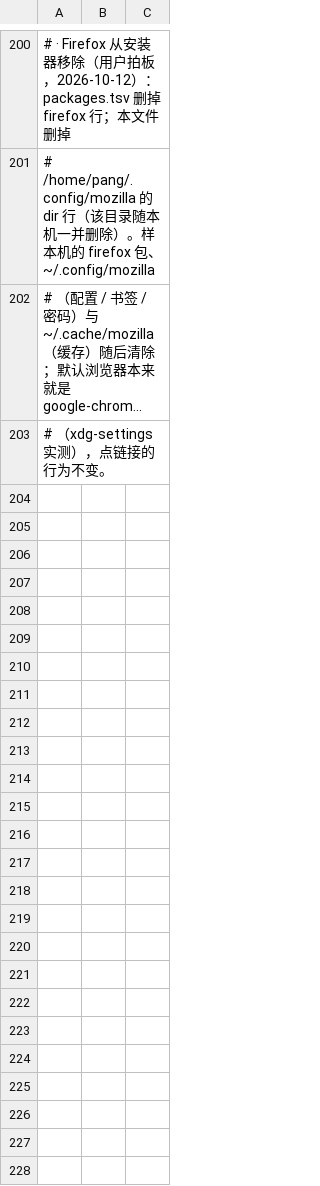
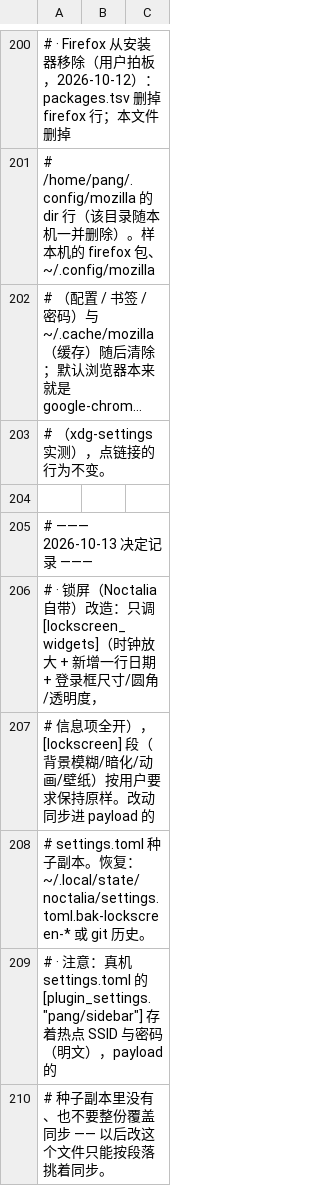
Before and after one commit to tjz123psh/arch-noctalia, a TSV file: manifests/excluded.tsv, drawn as a sheet; only a part is shown, gaps mark what is left out; long unchanged cells end in …; the diff names each change by its address in the sheet, - before the commit and + after, or states it on an @@ line.

Commit message:
锁屏改造：时钟放大 + 新增日期行 + 登录框结构整理
- 只动 [lockscreen_widgets]；[lockscreen]（背景模糊 0.65/暗化 0.3/动画/壁纸）按用户要求保持原样。
- 时钟：600×220 @(960,300) → 900×260 @(960,330)，底板 35%→28%、圆角 24→28。
- 新增日期组件 lockscreen-date@eDP-1：900×90 @(960,505)，无底板，format {:%Y年%m月%d日}，主题色。
- 登录框：810×196 → 900×240，圆角 12→22、底板 88%→78%、输入框圆角 6→14、密码文字改居中；
  信息项（天气/媒体/会话按钮/大写锁定/键盘布局/解锁提示）全部保持开启。
- 改动同步进 payload 的 settings.toml 种子副本（只挑 [lockscreen_widgets] 段）；files.tsv md5 更新。
- excluded.tsv 记入决定记录，并写明：真机该文件里 [plugin_settings] 有热点明文密码，种子副本不得整份覆盖。
- 验证：TOML 可解析、noctalia msg config-reload 返回 ok、进程在跑；selfcheck + 15 个测试全过。
  视觉效果需要真锁一次屏才能确认（待用户反馈）。

```diff
--- a/manifests/excluded.tsv
+++ b/manifests/excluded.tsv
+row 204: (empty)
+row 205: # ——— 2026-10-13 决定记录 ———
+row 206: # · 锁屏（Noctalia 自带）改造：只调 [lockscreen_widgets]（时钟放大 + 新增一行日期 + 登录框尺寸/圆角/透明度，
+row 207: # 信息项全开），[lockscreen] 段（背景模糊/暗化/动画/壁纸）按用户要求保持原样。改动同步进 payload 的
+row 208: # settings.toml 种子副本。恢复：~/.local/state/noctalia/settings.toml.bak-lockscreen-* 或 git 历史。
+row 209: # · 注意：真机 settings.toml 的 [plugin_settings."pang/sidebar"] 存着热点 SSID 与密码（明文），payload 的
+row 210: # 种子副本里没有、也不要整份覆盖同步 —— 以后改这个文件只能按段落挑着同步。
```
Also changed, not shown: manifests/files.tsv, 1 other file.
